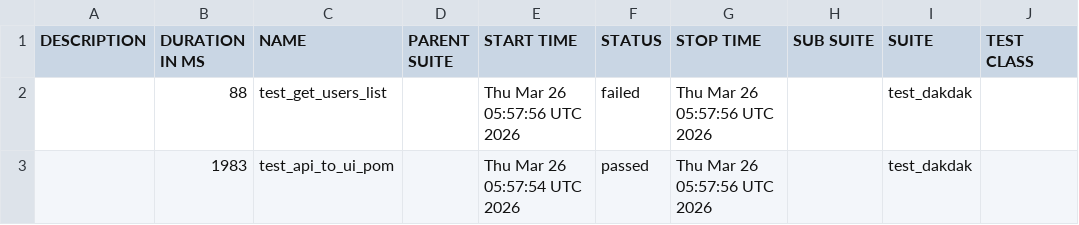
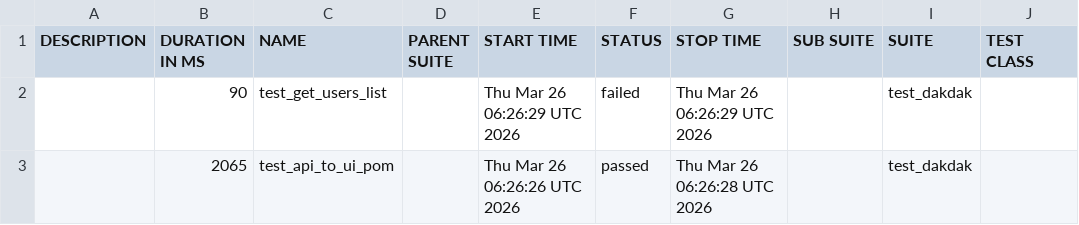
Before and after one commit to xeuey-qa/selenium_qa, a CSV file: data/suites.csv, drawn as a sheet; only a part is shown; the diff names each change by its address in the sheet, - before the commit and + after, or states it on an @@ line.

```diff
--- a/data/suites.csv
+++ b/data/suites.csv
-B2 (DURATION IN MS): 88
+B2 (DURATION IN MS): 90
-E2 (START TIME): Thu Mar 26 05:57:56 UTC 2026
+E2 (START TIME): Thu Mar 26 06:26:29 UTC 2026
-G2 (STOP TIME): Thu Mar 26 05:57:56 UTC 2026
+G2 (STOP TIME): Thu Mar 26 06:26:29 UTC 2026
-B3 (DURATION IN MS): 1983
+B3 (DURATION IN MS): 2065
-E3 (START TIME): Thu Mar 26 05:57:54 UTC 2026
+E3 (START TIME): Thu Mar 26 06:26:26 UTC 2026
-G3 (STOP TIME): Thu Mar 26 05:57:56 UTC 2026
+G3 (STOP TIME): Thu Mar 26 06:26:28 UTC 2026
```
Also changed, not shown: 27 other files.
